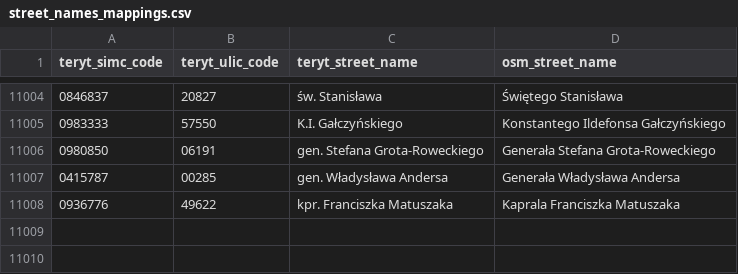
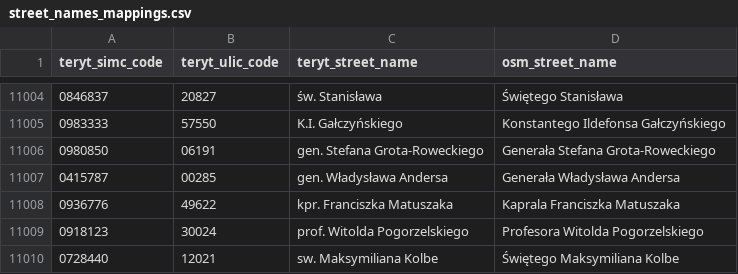
Before and after one commit to openstreetmap-polska/gugik2osm, a CSV file: processing/sql/data/street_names_mappings.csv, drawn as a sheet; only a part is shown, gaps mark what is left out; the diff names each change by its address in the sheet, - before the commit and + after, or states it on an @@ line.

Commit message:
mapping of street names from 8.05.2021

```diff
--- a/processing/sql/data/street_names_mappings.csv
+++ b/processing/sql/data/street_names_mappings.csv
+row 11009: 0918123 | 30024 | prof. Witolda Pogorzelskiego | Profesora Witolda Pogorzelskiego
+row 11010: 0728440 | 12021 | sw. Maksymiliana Kolbe | Świętego Maksymiliana Kolbe
```
Also changed, not shown: 1 other file.
